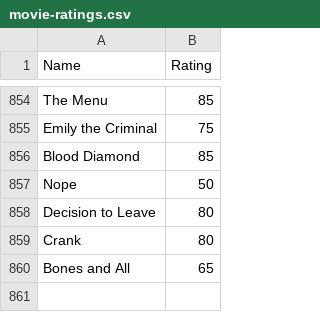
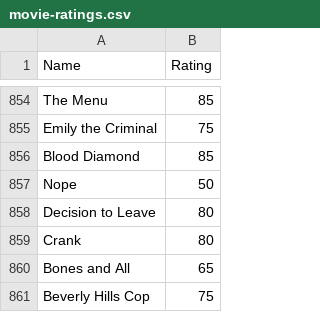
Before and after one commit to CScho96/Film-list, a CSV file: _data/movie-ratings.csv, drawn as a sheet; only a part is shown, gaps mark what is left out.

Commit message:
Update movie-ratings.csv

```diff
--- a/_data/movie-ratings.csv
+++ b/_data/movie-ratings.csv
@@ -860 +860,2 @@ Crank,80
 Bones and All,65
+Beverly Hills Cop, 75
```
